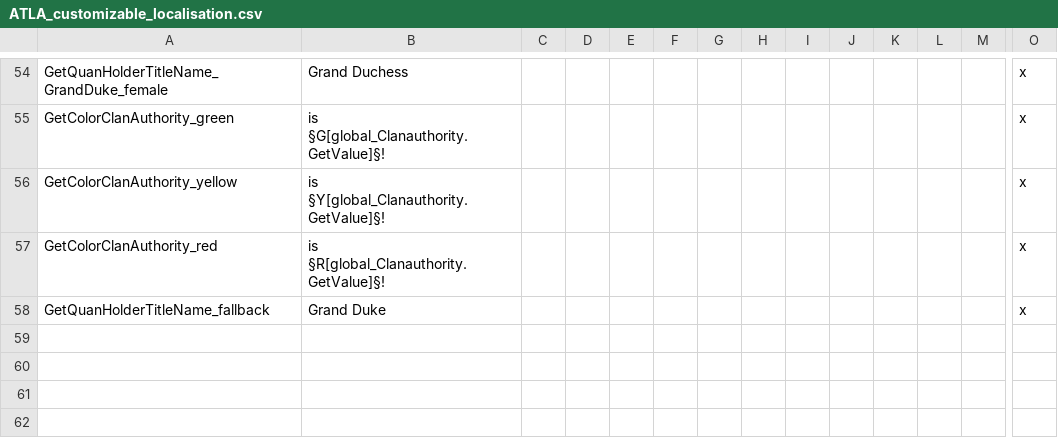
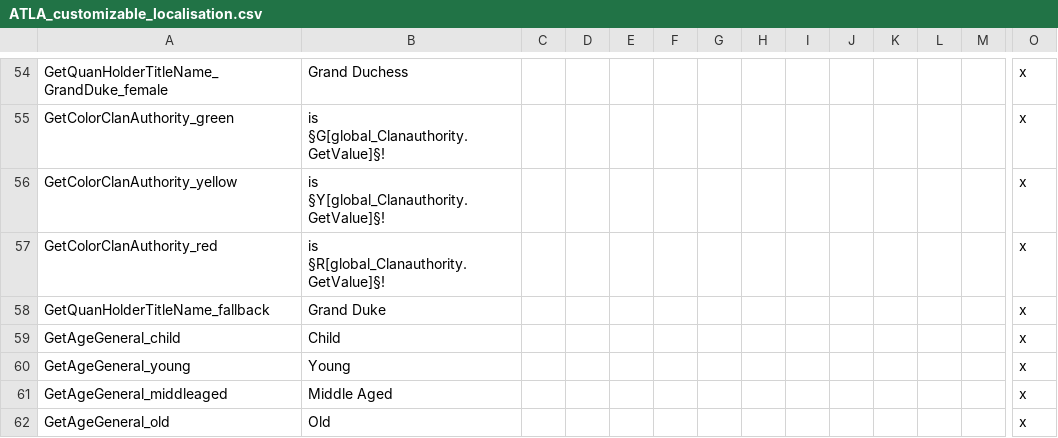
Before and after one commit to TypicalCrusader/ATLA-restored, a CSV file: avatar - four nations restored/localisation/ATLA_customizable_localisation.csv, drawn as a sheet; only a part is shown, gaps mark what is left out; rows hold the shown columns only; the diff names each change by its address in the sheet, - before the commit and + after, or states it on an @@ line.

```diff
--- a/avatar - four nations restored/localisation/ATLA_customizable_localisation.csv
+++ b/avatar - four nations restored/localisation/ATLA_customizable_localisation.csv
+row 59: GetAgeGeneral_child | Child |  |  |  |  |  |  |  |  |  |  |  | x
+row 60: GetAgeGeneral_young | Young |  |  |  |  |  |  |  |  |  |  |  | x
+row 61: GetAgeGeneral_middleaged | Middle Aged |  |  |  |  |  |  |  |  |  |  |  | x
+row 62: GetAgeGeneral_old | Old |  |  |  |  |  |  |  |  |  |  |  | x
```
Also changed, not shown: avatar - four nations restored/localisation/00_ATLA_Quan.csv, 6 other files.
